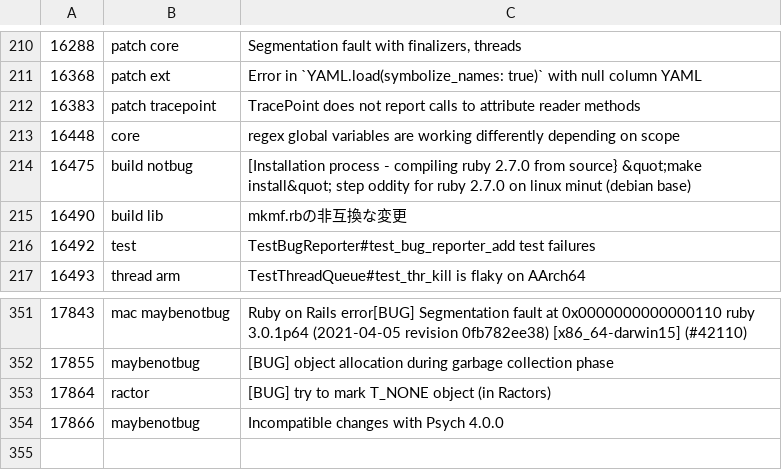
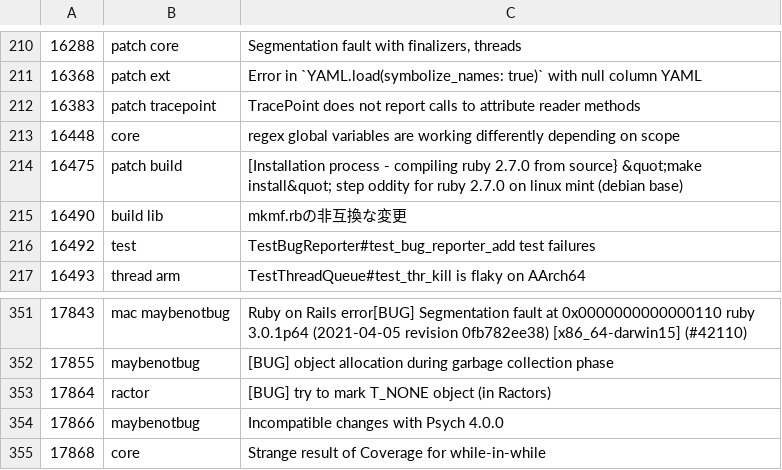
Before and after one commit to caddoSmith229/RB_tagged-bugs, a CSV file: ruby-bugs.csv, drawn as a sheet; only a part is shown, gaps mark what is left out.

Commit message:
Update Ruby bugs

```diff
--- a/ruby-bugs.csv
+++ b/ruby-bugs.csv
@@ -213,3 +213,3 @@
 16448,core,regex global variables are working differently depending on scope
-16475,build notbug,[Installation process - compiling ruby 2.7.0 from source} &quot;make install&quot; step oddity for ruby 2.7.0 on linux minut (debian base)
+16475,patch build,[Installation process - compiling ruby 2.7.0 from source} &quot;make install&quot; step oddity for ruby 2.7.0 on linux mint (debian base)
 16490,build lib,mkmf.rbの非互換な変更
@@ -354 +354,2 @@
 17866,maybenotbug,Incompatible changes with Psych 4.0.0
+17868,core,Strange result of Coverage for while-in-while
```
